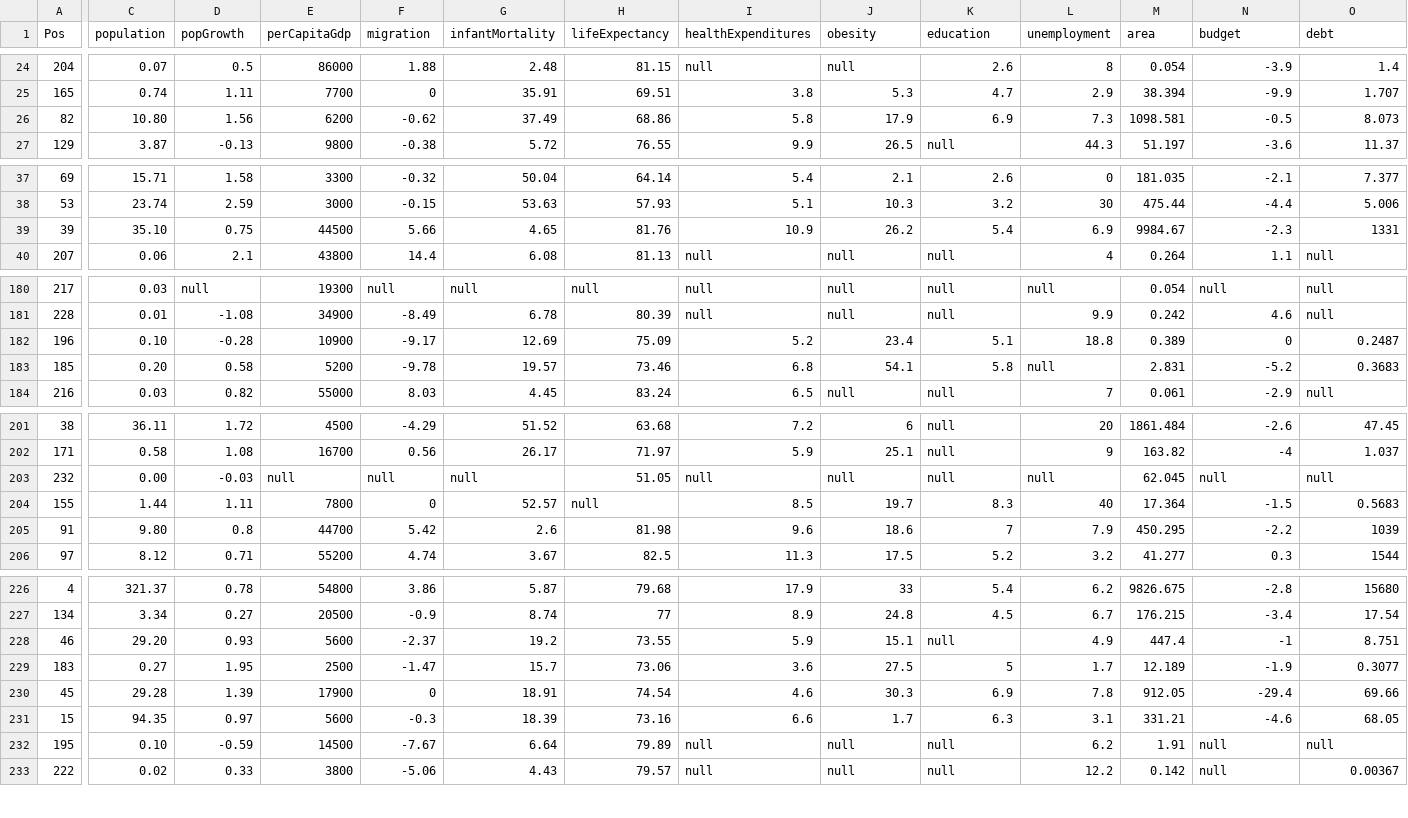
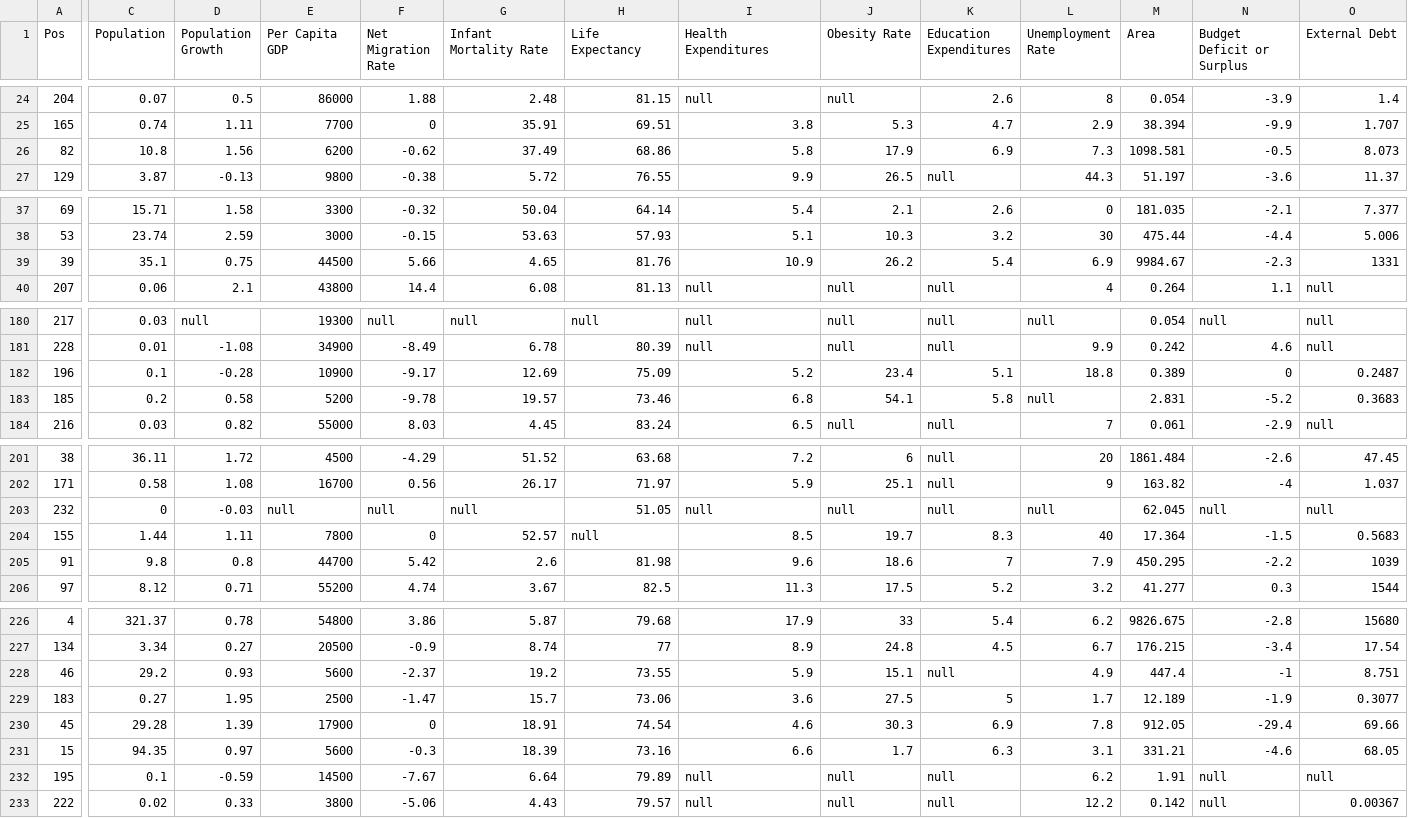
Before and after one commit to scgeier/583-Project-4, a CSV file: public/js/nations.csv, drawn as a sheet; only a part is shown, gaps mark what is left out; the diff covers the shown part only; the diff names each change by its address in the sheet, - before the commit and + after, or states it on an @@ line.

```diff
--- a/public/js/nations.csv
+++ b/public/js/nations.csv
-C1: population
+C1: Population
-D1: popGrowth
+D1: Population Growth
-E1: perCapitaGdp
+E1: Per Capita GDP
-F1: migration
+F1: Net Migration Rate
-G1: infantMortality
+G1: Infant Mortality Rate
-H1: lifeExpectancy
+H1: Life Expectancy
-I1: healthExpenditures
+I1: Health Expenditures
-J1: obesity
+J1: Obesity Rate
-K1: education
+K1: Education Expenditures
-L1: unemployment
+L1: Unemployment Rate
-M1: area
+M1: Area
-N1: budget
+N1: Budget Deficit or Surplus
-O1: debt
+O1: External Debt
-C26 (Population): 10.80
+C26 (Population): 10.8
-C39 (Population): 35.10
+C39 (Population): 35.1
-C182 (Population): 0.10
+C182 (Population): 0.1
-C183 (Population): 0.20
+C183 (Population): 0.2
-C203 (Population): 0.00
+C203 (Population): 0
-C205 (Population): 9.80
+C205 (Population): 9.8
-C228 (Population): 29.20
+C228 (Population): 29.2
-C232 (Population): 0.10
+C232 (Population): 0.1
```
Also changed, not shown: 23 edited cells elsewhere in this file, 3 other files.
